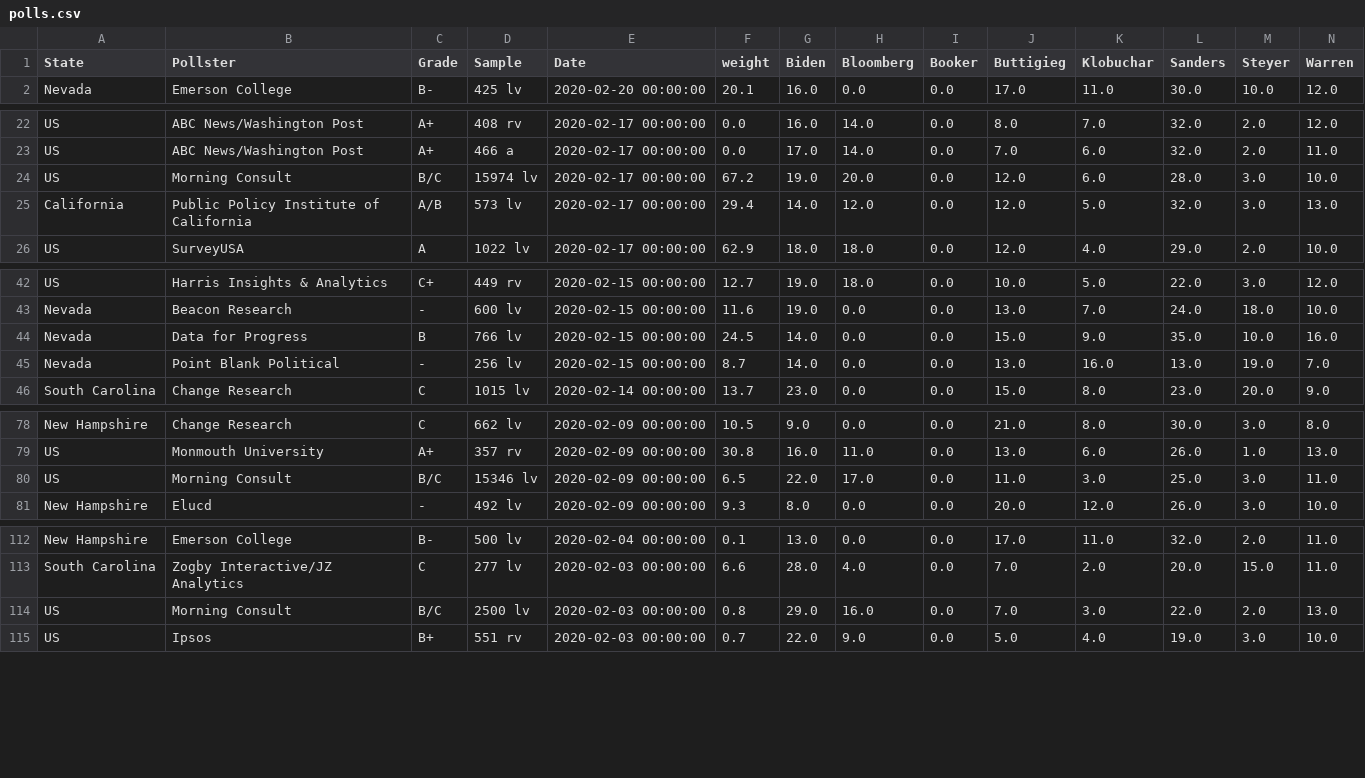
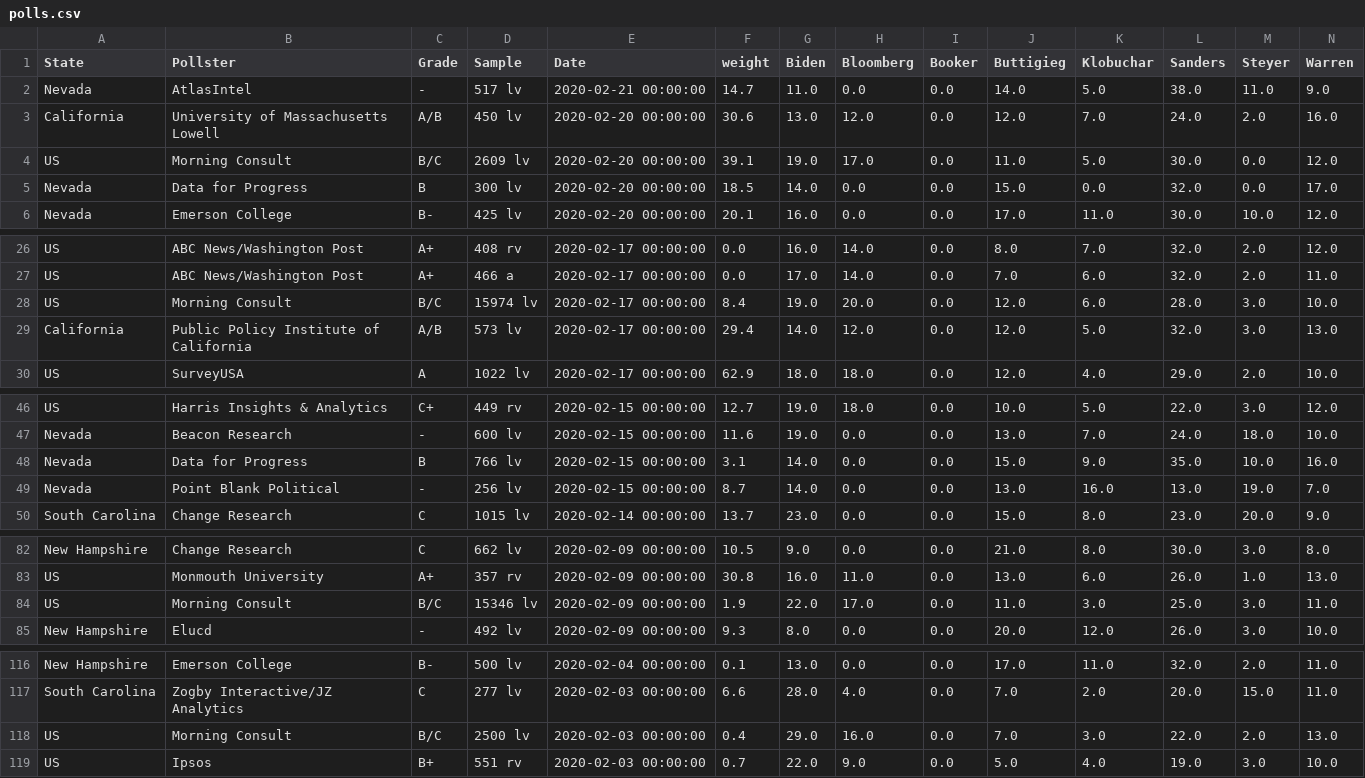
Before and after one commit to ben2vec/jhkforecasts, a CSV file: democratic_primary/polls.csv, drawn as a sheet; only a part is shown, gaps mark what is left out; addresses are those after the commit; rows hold the shown columns only; the diff covers the shown part only; the diff names each change by its address in the sheet, - before the commit and + after, or states it on an @@ line.

```diff
--- a/democratic_primary/polls.csv
+++ b/democratic_primary/polls.csv
+row 2: Nevada | AtlasIntel | - | 517 lv | 2020-02-21 00:00:00 | 14.7 | 11.0 | 0.0 | 0.0 | 14.0 | 5.0 | 38.0 | 11.0 | 9.0
+row 3: California | University of Massachusetts Lowell | A/B | 450 lv | 2020-02-20 00:00:00 | 30.6 | 13.0 | 12.0 | 0.0 | 12.0 | 7.0 | 24.0 | 2.0 | 16.0
+row 4: US | Morning Consult | B/C | 2609 lv | 2020-02-20 00:00:00 | 39.1 | 19.0 | 17.0 | 0.0 | 11.0 | 5.0 | 30.0 | 0.0 | 12.0
+row 5: Nevada | Data for Progress | B | 300 lv | 2020-02-20 00:00:00 | 18.5 | 14.0 | 0.0 | 0.0 | 15.0 | 0.0 | 32.0 | 0.0 | 17.0
-F28 (weight): 67.2
+F28 (weight): 8.4
-F48 (weight): 24.5
+F48 (weight): 3.1
-F84 (weight): 6.5
+F84 (weight): 1.9
-F118 (weight): 0.8
+F118 (weight): 0.4
```
Also changed, not shown: 4 removed rows and 3 edited cells elsewhere in this file, democratic_primary/bubblemap.csv, democratic_primary/candbubblemaps.csv, 14 other files.
